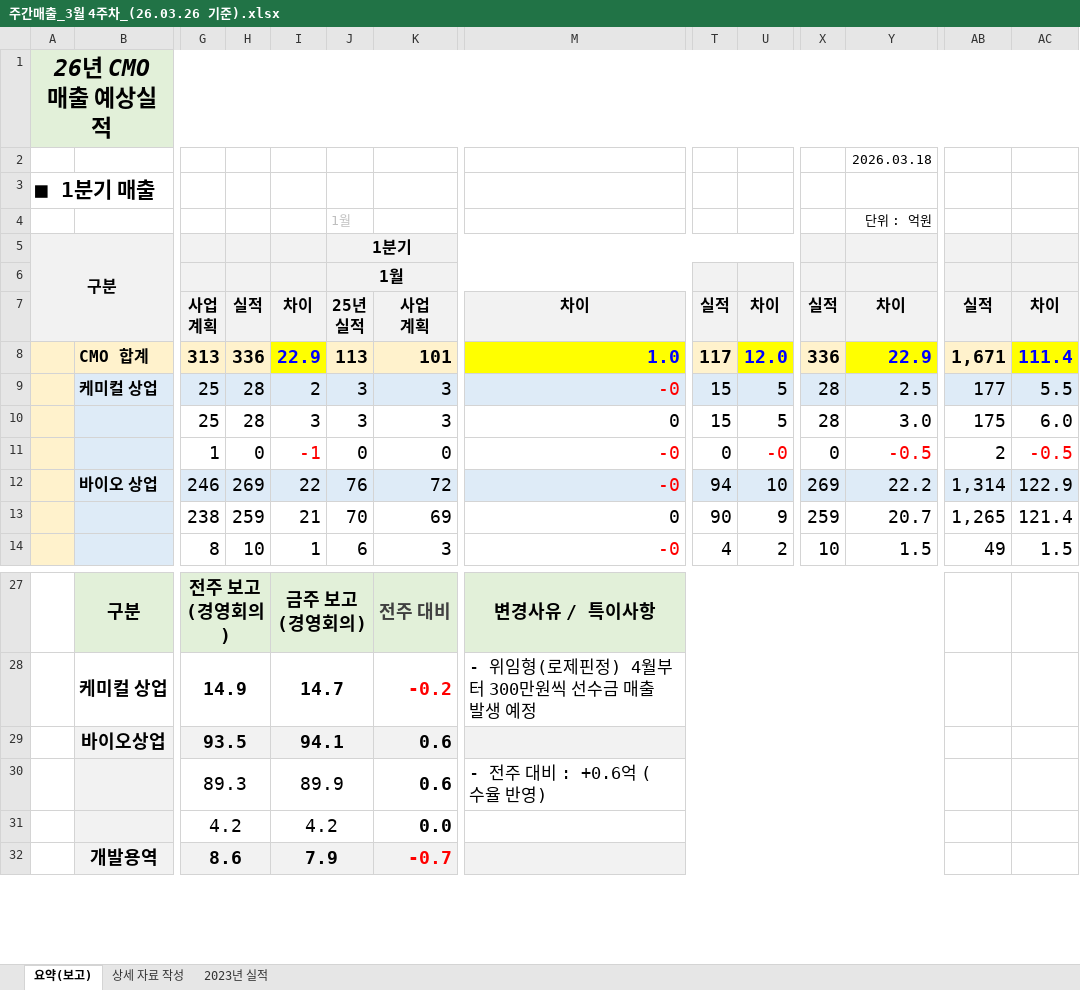
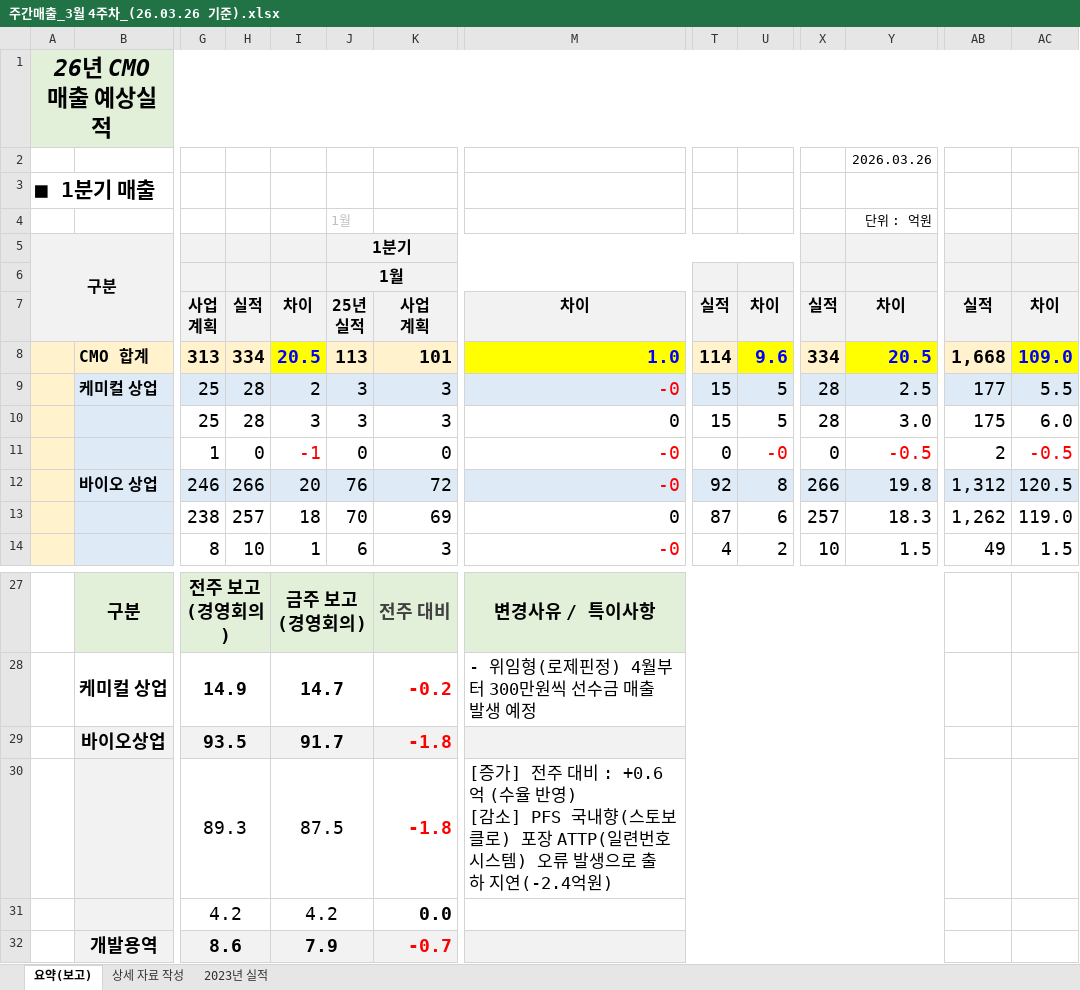
Before and after one commit to hsk5624-creator/DemoAnti260319, an Excel workbook: ManufacturingDashboard/data/매출/주간매출_3월 4주차_(26.03.26 기준).xlsx, sheet 요약(보고), drawn as a sheet; only a part is shown, gaps mark what is left out; values as stored, in another font and other column widths than the file's, no borders; ↵ is a line break in a cell; the diff covers the shown part only; the diff names each change by its address in the sheet, - before the commit and + after, or states it on an @@ line.

```diff
--- a/ManufacturingDashboard/data/매출/주간매출_3월 4주차_(26.03.26 기준).xlsx (sheet 요약(보고))
+++ b/ManufacturingDashboard/data/매출/주간매출_3월 4주차_(26.03.26 기준).xlsx (sheet 요약(보고))
-Y2: 2026.03.18
+Y2: 2026.03.26
-H8: 336
+H8: 334
-I8: 22.9
+I8: 20.5
-T8: 117
+T8: 114
-U8: 12.0
+U8: 9.6
-X8: 336
+X8: 334
-Y8: 22.9
+Y8: 20.5
-AB8: 1,671
+AB8: 1,668
-AC8: 111.4
+AC8: 109.0
-H12: 269
+H12: 266
-I12: 22
+I12: 20
-T12: 94
+T12: 92
-U12: 10
+U12: 8
-X12: 269
+X12: 266
-Y12: 22.2
+Y12: 19.8
-AB12: 1,314
+AB12: 1,312
-AC12: 122.9
+AC12: 120.5
-H13: 259
+H13: 257
-I13: 21
+I13: 18
-T13: 90
+T13: 87
-U13: 9
+U13: 6
-X13: 259
+X13: 257
-Y13: 20.7
+Y13: 18.3
-AB13: 1,265
+AB13: 1,262
-AC13: 121.4
+AC13: 119.0
-I29: 94.1
+I29: 91.7
-K29:K30: 0.6
+K29:K30: -1.8
-K29:K30 text colour: black
+K29:K30 text colour: #FF0000
-I30: 89.9
+I30: 87.5
-M30: - 전주 대비 : +0.6억 (수율 반영)
+M30: [증가] 전주 대비 : +0.6억 (수율 반영) ↵ [감소] PFS 국내향(스토보클로) 포장 ATTP(일련번호시스템) 오류 발생으로 출하 지연(-2.4억원)
```
Also changed, not shown: 6 added rows, 6 removed rows and 14 edited cells elsewhere in this sheet, sheet 상세 자료 작성, hidden cells, charts or pictures, ManufacturingDashboard/data/매출/260326 2분기 사업계획.xlsx, ManufacturingDashboard/data/매출/260326 2분기 실질롤링.xlsx, 30 other files.
